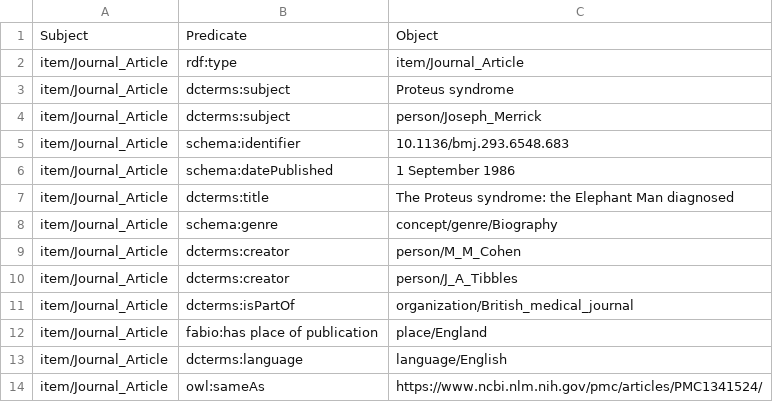
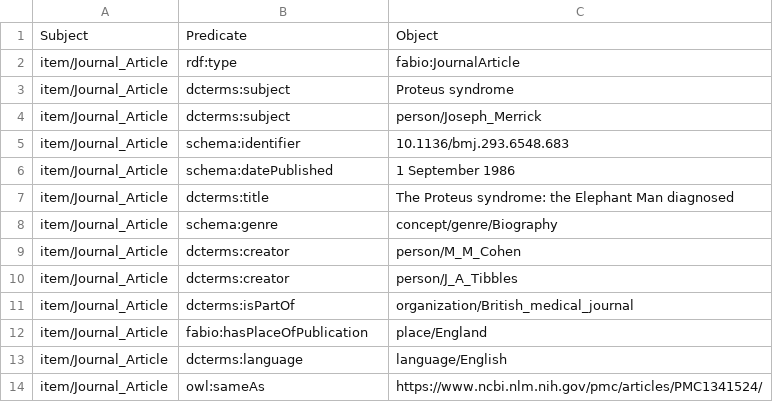
Before and after one commit to the-elephant-man/project, a CSV file: items-csv/JournalArticle.csv, drawn as a sheet.

```diff
--- a/items-csv/JournalArticle.csv
+++ b/items-csv/JournalArticle.csv
@@ -1,3 +1,3 @@
 Subject;Predicate;Object
-item/Journal_Article;rdf:type;item/Journal_Article
+item/Journal_Article;rdf:type;fabio:JournalArticle
 item/Journal_Article;dcterms:subject;Proteus syndrome
@@ -11,3 +11,3 @@ item/Journal_Article;dcterms:creator;person/J_A_Tibbles
 item/Journal_Article;dcterms:isPartOf;organization/British_medical_journal
-item/Journal_Article;fabio:has place of publication;place/England
+item/Journal_Article;fabio:hasPlaceOfPublication;place/England
 item/Journal_Article;dcterms:language;language/English
```
Also changed, not shown: items-csv/Artifact.CSV, items-csv/Portrait.CSV, 1 other file.
